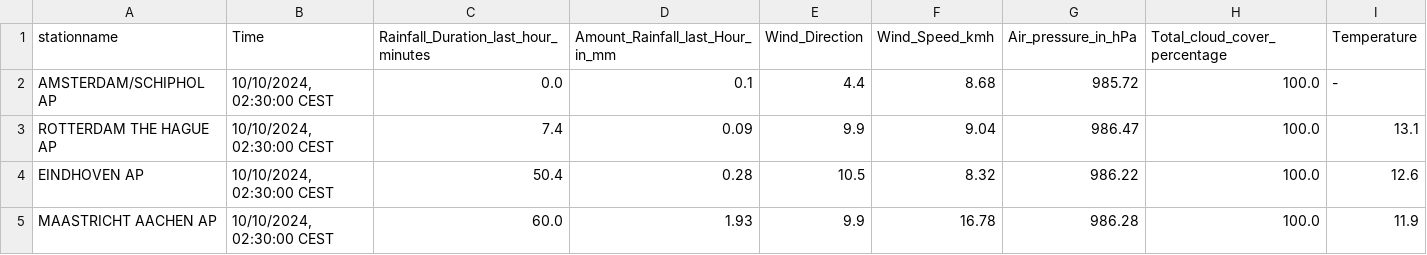
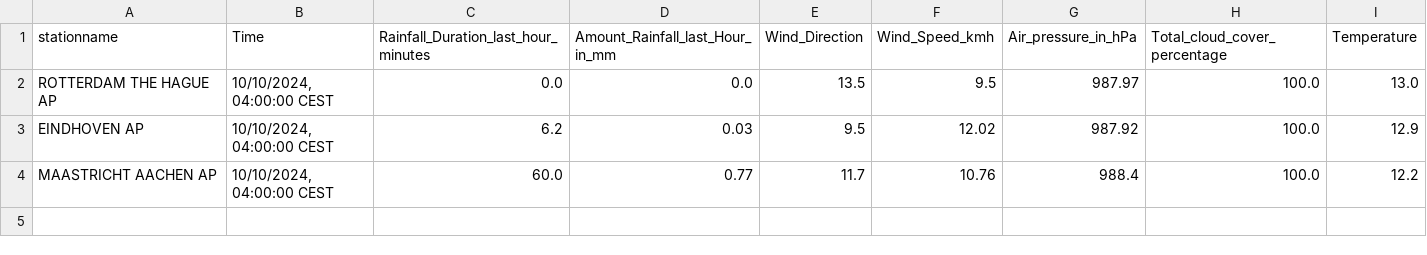
Before and after one commit to volkangumuskaya/rainfall_prediction_app, a CSV file: files/latest_measurements.csv, drawn as a sheet.

```diff
--- a/files/latest_measurements.csv
+++ b/files/latest_measurements.csv
@@ -1,5 +1,4 @@
 stationname,Time,Rainfall_Duration_last_hour_minutes,Amount_Rainfall_last_Hour_in_mm,Wind_Direction,Wind_Speed_kmh,Air_pressure_in_hPa,Total_cloud_cover_percentage,Temperature
-AMSTERDAM/SCHIPHOL AP,"10/10/2024, 02:30:00 CEST",0.0,0.1,4.4,8.68,985.72,100.0,-
-ROTTERDAM THE HAGUE AP,"10/10/2024, 02:30:00 CEST",7.4,0.09,9.9,9.04,986.47,100.0,13.1
-EINDHOVEN AP,"10/10/2024, 02:30:00 CEST",50.4,0.28,10.5,8.32,986.22,100.0,12.6
-MAASTRICHT AACHEN AP,"10/10/2024, 02:30:00 CEST",60.0,1.93,9.9,16.78,986.28,100.0,11.9
+ROTTERDAM THE HAGUE AP,"10/10/2024, 04:00:00 CEST",0.0,0.0,13.5,9.5,987.97,100.0,13.0
+EINDHOVEN AP,"10/10/2024, 04:00:00 CEST",6.2,0.03,9.5,12.02,987.92,100.0,12.9
+MAASTRICHT AACHEN AP,"10/10/2024, 04:00:00 CEST",60.0,0.77,11.7,10.76,988.4,100.0,12.2
```
